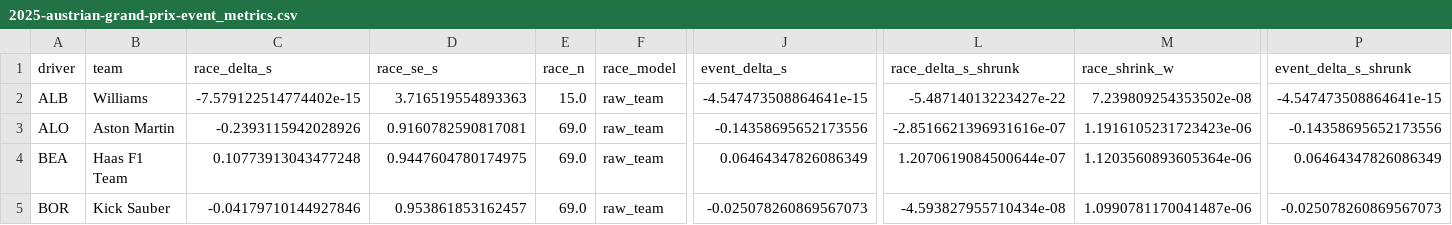
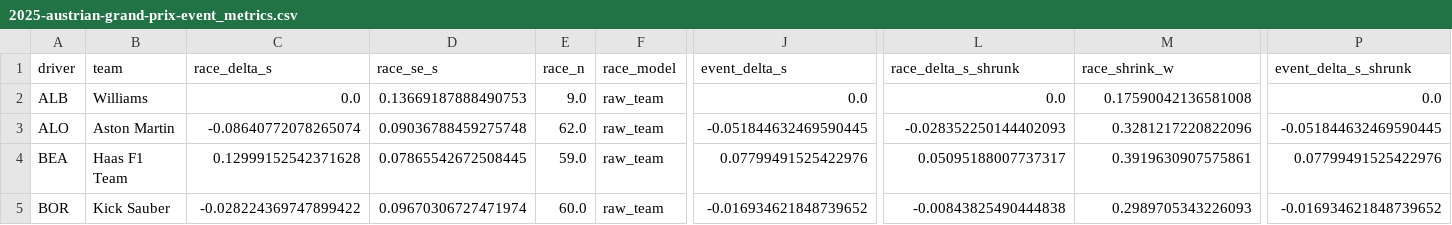
Before and after one commit to Wasabi-Bytes/AI-Modeling-of-F1-Driver-Pace-in-an-Equal-Car-Scenario, a CSV file: outputs/metrics/2025-austrian-grand-prix-event_metrics.csv, drawn as a sheet; only a part is shown, gaps mark what is left out; the diff covers the shown part only; the diff names each change by its address in the sheet, - before the commit and + after, or states it on an @@ line.

```diff
--- a/outputs/metrics/2025-austrian-grand-prix-event_metrics.csv
+++ b/outputs/metrics/2025-austrian-grand-prix-event_metrics.csv
-C2 (race_delta_s): -7.579122514774402e-15
+C2 (race_delta_s): 0.0
-D2 (race_se_s): 3.716519554893363
+D2 (race_se_s): 0.13669187888490753
-E2 (race_n): 15.0
+E2 (race_n): 9.0
-J2 (event_delta_s): -4.547473508864641e-15
+J2 (event_delta_s): 0.0
-L2 (race_delta_s_shrunk): -5.48714013223427e-22
+L2 (race_delta_s_shrunk): 0.0
-M2 (race_shrink_w): 7.239809254353502e-08
+M2 (race_shrink_w): 0.17590042136581008
-P2 (event_delta_s_shrunk): -4.547473508864641e-15
+P2 (event_delta_s_shrunk): 0.0
-C3 (race_delta_s): -0.2393115942028926
+C3 (race_delta_s): -0.08640772078265074
-D3 (race_se_s): 0.9160782590817081
+D3 (race_se_s): 0.09036788459275748
-E3 (race_n): 69.0
+E3 (race_n): 62.0
-J3 (event_delta_s): -0.14358695652173556
+J3 (event_delta_s): -0.051844632469590445
-L3 (race_delta_s_shrunk): -2.8516621396931616e-07
+L3 (race_delta_s_shrunk): -0.028352250144402093
-M3 (race_shrink_w): 1.1916105231723423e-06
+M3 (race_shrink_w): 0.3281217220822096
-P3 (event_delta_s_shrunk): -0.14358695652173556
+P3 (event_delta_s_shrunk): -0.051844632469590445
-C4 (race_delta_s): 0.10773913043477248
+C4 (race_delta_s): 0.12999152542371628
-D4 (race_se_s): 0.9447604780174975
+D4 (race_se_s): 0.07865542672508445
-E4 (race_n): 69.0
+E4 (race_n): 59.0
-J4 (event_delta_s): 0.06464347826086349
+J4 (event_delta_s): 0.07799491525422976
-L4 (race_delta_s_shrunk): 1.2070619084500644e-07
+L4 (race_delta_s_shrunk): 0.05095188007737317
-M4 (race_shrink_w): 1.1203560893605364e-06
+M4 (race_shrink_w): 0.3919630907575861
-P4 (event_delta_s_shrunk): 0.06464347826086349
+P4 (event_delta_s_shrunk): 0.07799491525422976
-C5 (race_delta_s): -0.04179710144927846
+C5 (race_delta_s): -0.028224369747899422
-D5 (race_se_s): 0.953861853162457
+D5 (race_se_s): 0.09670306727471974
-E5 (race_n): 69.0
+E5 (race_n): 60.0
-J5 (event_delta_s): -0.025078260869567073
+J5 (event_delta_s): -0.016934621848739652
-L5 (race_delta_s_shrunk): -4.593827955710434e-08
+L5 (race_delta_s_shrunk): -0.00843825490444838
-M5 (race_shrink_w): 1.0990781170041487e-06
+M5 (race_shrink_w): 0.2989705343226093
-P5 (event_delta_s_shrunk): -0.025078260869567073
+P5 (event_delta_s_shrunk): -0.016934621848739652
```
Also changed, not shown: 2 added rows, 2 removed rows and 107 edited cells elsewhere in this file, outputs/metrics/2025-belgian-grand-prix-event_metrics.csv, outputs/metrics/2025-british-grand-prix-event_metrics.csv, 15 other files.
